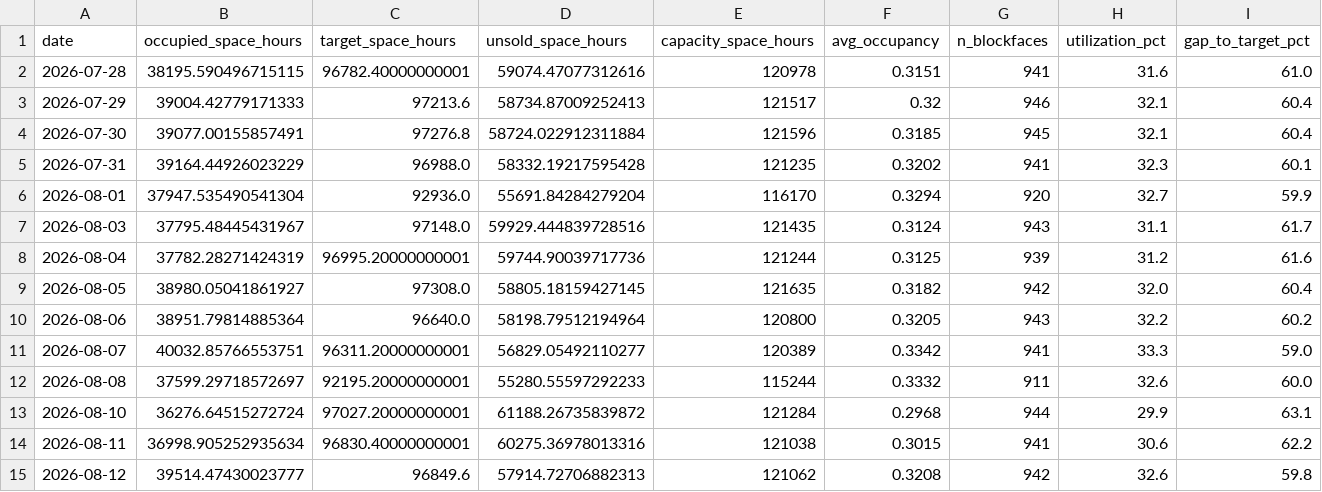
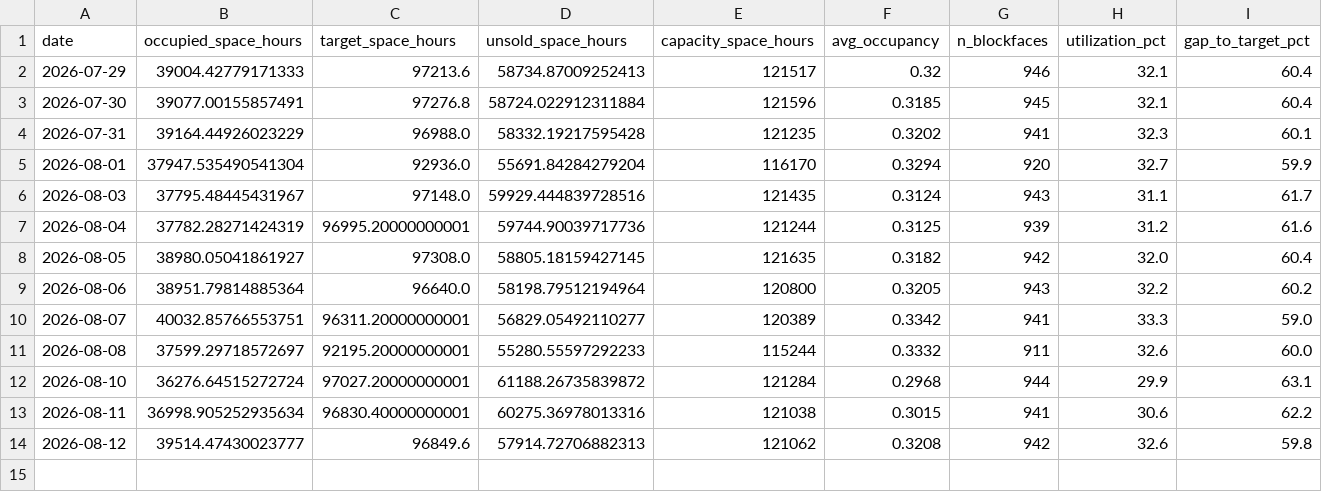
Before and after one commit to kmohammedsu/seattle-parking-weather-analysis, a CSV file: data/revenue_summary.csv, drawn as a sheet; only a part is shown; rows hold the shown columns only; the diff names each change by its address in the sheet, - before the commit and + after, or states it on an @@ line.

```diff
--- a/data/revenue_summary.csv
+++ b/data/revenue_summary.csv
-row 2: 2026-07-28 | 38195.590496715115 | 96782.40000000001 | 59074.47077312616 | 120978 | 0.3151 | 941 | 31.6 | 61.0
```
Also changed, not shown: data/area_daily.csv, data/area_hour_profile.csv, 7 other files.
